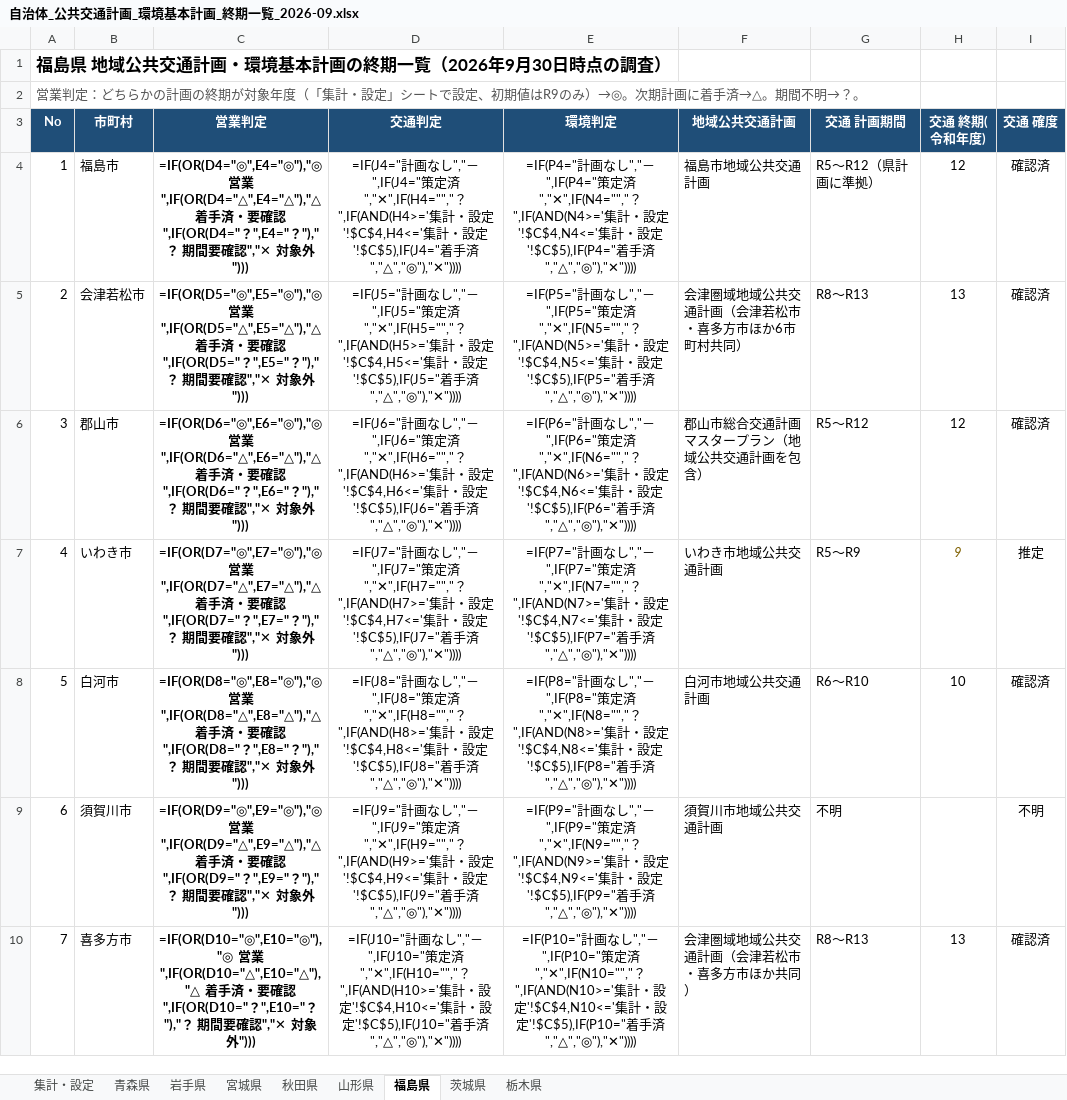
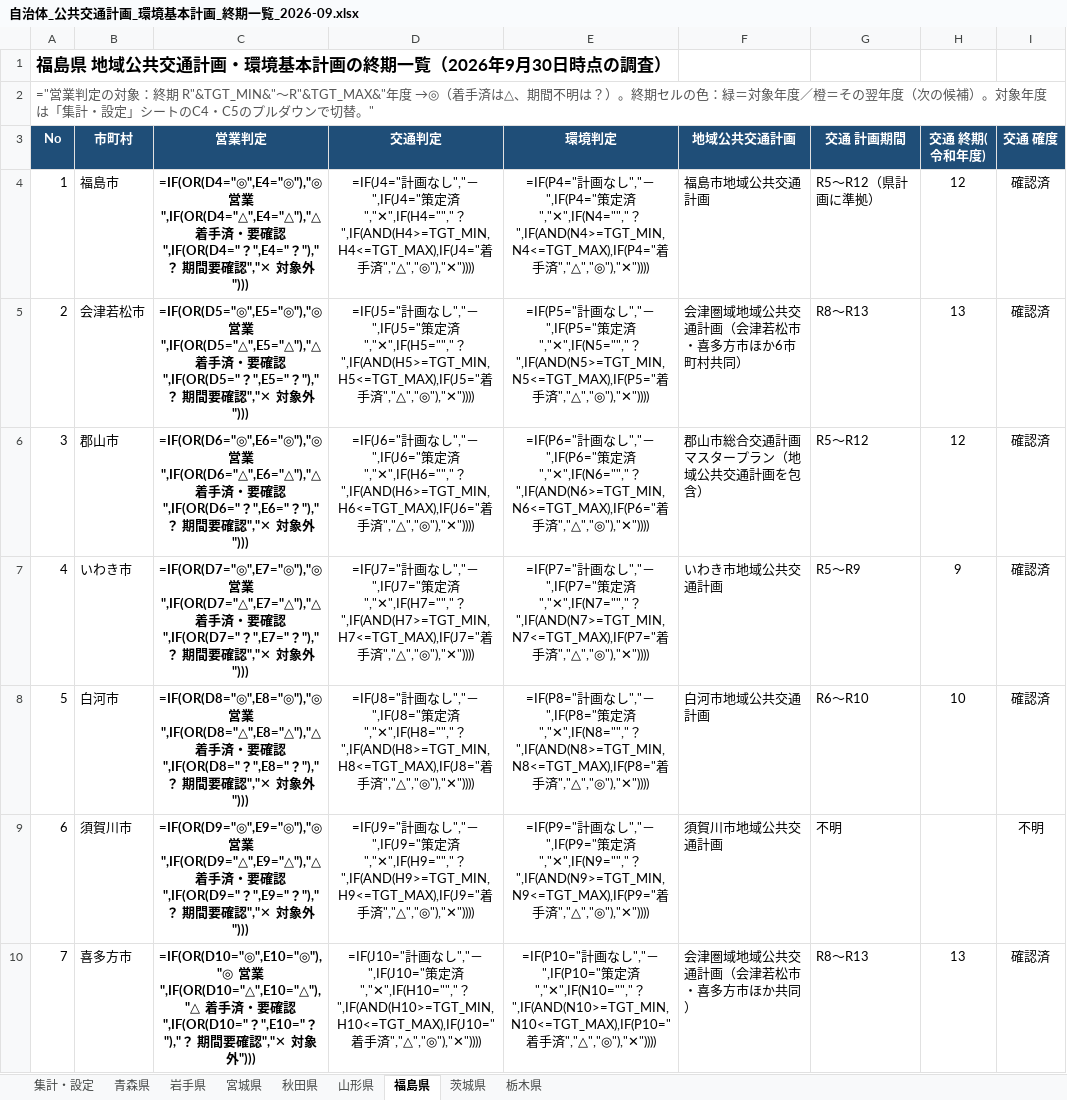
Before and after one commit to matsuazwaakira/matsuazwaakira, an Excel workbook: research/自治体_公共交通計画_環境基本計画_終期一覧_2026-09.xlsx, sheet 福島県, drawn as a sheet; only a part is shown; values as stored, in another font and other column widths than the file's, no borders; formulas without a stored value are shown as written; conditional formats not drawn; the diff covers the shown part only; the diff names each change by its address in the sheet, - before the commit and + after, or states it on an @@ line.

```diff
--- a/research/自治体_公共交通計画_環境基本計画_終期一覧_2026-09.xlsx (sheet 福島県)
+++ b/research/自治体_公共交通計画_環境基本計画_終期一覧_2026-09.xlsx (sheet 福島県)
-A2 (No): 営業判定：どちらかの計画の終期が対象年度（「集計・設定」シートで設定、初期値はR9のみ）→◎。次期計画に着手済→△。期間不明→？。
+A2 (No): ="営業判定の対象：終期 R"&TGT_MIN&"〜R"&TGT_MAX&"年度 →◎（着手済は△、期間不明は？）。終期セルの色：緑＝対象年度／橙＝その翌年度（次の候補）。対象年度は「集計・設定」シートのC4・C5のプルダウンで切替。"
-D4 (交通判定): …","✕",IF(H4="","？",IF(AND(H4>='集計・設定'!$C$4,H4<='集計・設定'!$C$5),IF(J4="着手…
+D4 (交通判定): …","✕",IF(H4="","？",IF(AND(H4>=TGT_MIN,H4<=TGT_MAX),IF(J4="着手…
-E4 (環境判定): …","✕",IF(N4="","？",IF(AND(N4>='集計・設定'!$C$4,N4<='集計・設定'!$C$5),IF(P4="着手…
+E4 (環境判定): …","✕",IF(N4="","？",IF(AND(N4>=TGT_MIN,N4<=TGT_MAX),IF(P4="着手…
-D5 (交通判定): …","✕",IF(H5="","？",IF(AND(H5>='集計・設定'!$C$4,H5<='集計・設定'!$C$5),IF(J5="着手…
+D5 (交通判定): …","✕",IF(H5="","？",IF(AND(H5>=TGT_MIN,H5<=TGT_MAX),IF(J5="着手…
-E5 (環境判定): …","✕",IF(N5="","？",IF(AND(N5>='集計・設定'!$C$4,N5<='集計・設定'!$C$5),IF(P5="着手…
+E5 (環境判定): …","✕",IF(N5="","？",IF(AND(N5>=TGT_MIN,N5<=TGT_MAX),IF(P5="着手…
-D6 (交通判定): …","✕",IF(H6="","？",IF(AND(H6>='集計・設定'!$C$4,H6<='集計・設定'!$C$5),IF(J6="着手…
+D6 (交通判定): …","✕",IF(H6="","？",IF(AND(H6>=TGT_MIN,H6<=TGT_MAX),IF(J6="着手…
-E6 (環境判定): …","✕",IF(N6="","？",IF(AND(N6>='集計・設定'!$C$4,N6<='集計・設定'!$C$5),IF(P6="着手…
+E6 (環境判定): …","✕",IF(N6="","？",IF(AND(N6>=TGT_MIN,N6<=TGT_MAX),IF(P6="着手…
-D7 (交通判定): …","✕",IF(H7="","？",IF(AND(H7>='集計・設定'!$C$4,H7<='集計・設定'!$C$5),IF(J7="着手…
+D7 (交通判定): …","✕",IF(H7="","？",IF(AND(H7>=TGT_MIN,H7<=TGT_MAX),IF(J7="着手…
-E7 (環境判定): …","✕",IF(N7="","？",IF(AND(N7>='集計・設定'!$C$4,N7<='集計・設定'!$C$5),IF(P7="着手…
+E7 (環境判定): …","✕",IF(N7="","？",IF(AND(N7>=TGT_MIN,N7<=TGT_MAX),IF(P7="着手…
@@ H7 italic: on → off, text colour: #7F6000 → black @@
-I7 (交通 確度): 推定
+I7 (交通 確度): 確認済
-D8 (交通判定): …","✕",IF(H8="","？",IF(AND(H8>='集計・設定'!$C$4,H8<='集計・設定'!$C$5),IF(J8="着手…
+D8 (交通判定): …","✕",IF(H8="","？",IF(AND(H8>=TGT_MIN,H8<=TGT_MAX),IF(J8="着手…
-E8 (環境判定): …","✕",IF(N8="","？",IF(AND(N8>='集計・設定'!$C$4,N8<='集計・設定'!$C$5),IF(P8="着手…
+E8 (環境判定): …","✕",IF(N8="","？",IF(AND(N8>=TGT_MIN,N8<=TGT_MAX),IF(P8="着手…
-D9 (交通判定): …","✕",IF(H9="","？",IF(AND(H9>='集計・設定'!$C$4,H9<='集計・設定'!$C$5),IF(J9="着手…
+D9 (交通判定): …","✕",IF(H9="","？",IF(AND(H9>=TGT_MIN,H9<=TGT_MAX),IF(J9="着手…
-E9 (環境判定): …","✕",IF(N9="","？",IF(AND(N9>='集計・設定'!$C$4,N9<='集計・設定'!$C$5),IF(P9="着手…
+E9 (環境判定): …","✕",IF(N9="","？",IF(AND(N9>=TGT_MIN,N9<=TGT_MAX),IF(P9="着手…
-D10 (交通判定): …","✕",IF(H10="","？",IF(AND(H10>='集計・設定'!$C$4,H10<='集計・設定'!$C$5),IF(J10="着手…
+D10 (交通判定): …","✕",IF(H10="","？",IF(AND(H10>=TGT_MIN,H10<=TGT_MAX),IF(J10="着手…
-E10 (環境判定): …","✕",IF(N10="","？",IF(AND(N10>='集計・設定'!$C$4,N10<='集計・設定'!$C$5),IF(P10="着手…
+E10 (環境判定): …","✕",IF(N10="","？",IF(AND(N10>=TGT_MIN,N10<=TGT_MAX),IF(P10="着手…
```
Also changed, not shown: 104 edited cells elsewhere in this sheet, sheet 茨城県, sheet 青森県, sheet 山形県, sheet 宮城県, sheet 岩手県, sheet 栃木県, 2 more sheets, research/東北6県_公共交通計画_環境基本計画_終期一覧_2026-09.xlsx, 1 other file.
